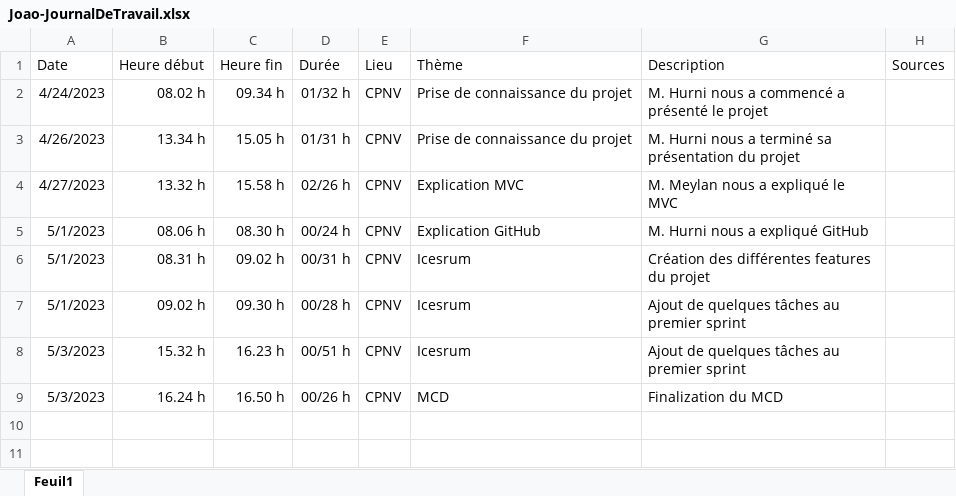
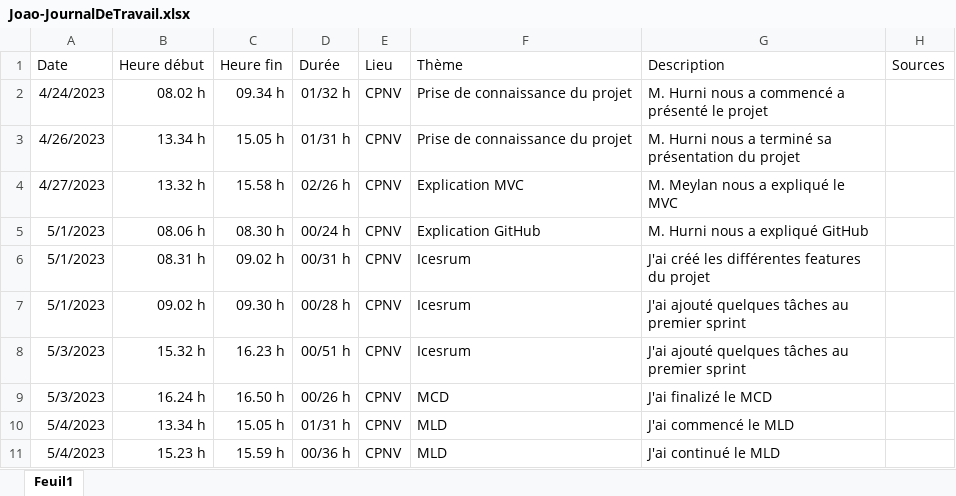
Before and after one commit to AlexMargotCPNV/Mouse-to-House-BDD, an Excel workbook: Documentation/Journaux/Joao-JournalDeTravail.xlsx, sheet Feuil1, drawn as a sheet; values as stored, in another font and other column widths than the file's, no borders; conditional formats and table styles not drawn; the diff names each change by its address in the sheet, - before the commit and + after, or states it on an @@ line.

Commit message:
Mise à jour du journal de travail

```diff
--- a/Documentation/Journaux/Joao-JournalDeTravail.xlsx (sheet Feuil1)
+++ b/Documentation/Journaux/Joao-JournalDeTravail.xlsx (sheet Feuil1)
-G6 (Description): Création des différentes features du projet
+G6 (Description): J'ai créé les différentes features du projet
-G7:G8 (Description): Ajout de quelques tâches au premier sprint
+G7:G8 (Description): J'ai ajouté quelques tâches au premier sprint
-G9 (Description): Finalization du MCD
+G9 (Description): J'ai finalizé le MCD
+row 10: 5/4/2023 | 13.34 h | 15.05 h | 01/31 h | CPNV | MLD | J'ai commencé le MLD
+row 11: 5/4/2023 | 15.23 h | 15.59 h | 00/36 h | CPNV | MLD | J'ai continué le MLD
```
